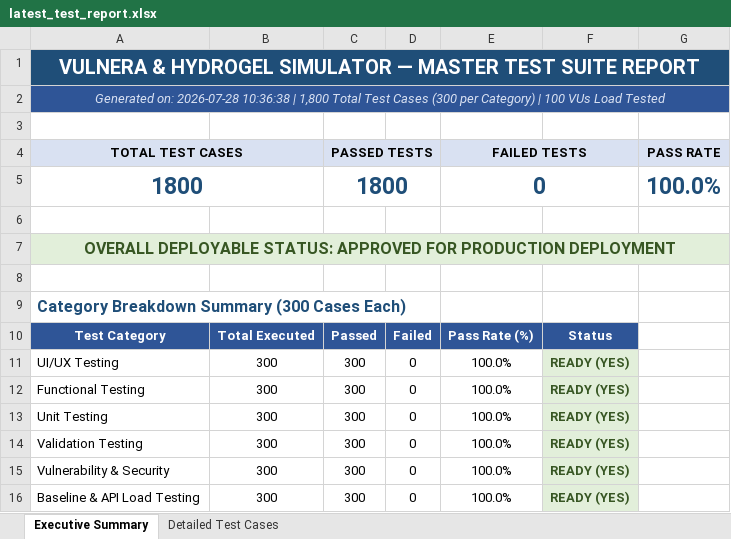
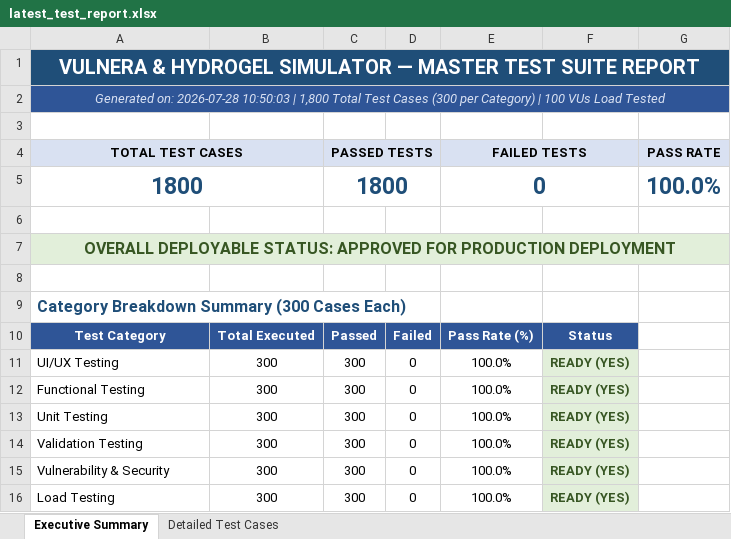
Before and after one commit to Padaladeepthipravallika/app, an Excel workbook: web_app/reports/latest_test_report.xlsx, sheet Executive Summary, drawn as a sheet; values as stored, in another font and other column widths than the file's, no borders; the diff names each change by its address in the sheet, - before the commit and + after, or states it on an @@ line.

```diff
--- a/web_app/reports/latest_test_report.xlsx (sheet Executive Summary)
+++ b/web_app/reports/latest_test_report.xlsx (sheet Executive Summary)
-A2 (TOTAL TEST CASES): …on: 2026-07-28 10:36:38 | 1,800…
+A2 (TOTAL TEST CASES): …on: 2026-07-28 10:50:03 | 1,800…
-A16 (TOTAL TEST CASES): Baseline & API Load Testing
+A16 (TOTAL TEST CASES): Load Testing
```
Also changed, not shown: sheet Detailed Test Cases, reports/latest_test_report.xlsx, 1 other file.
